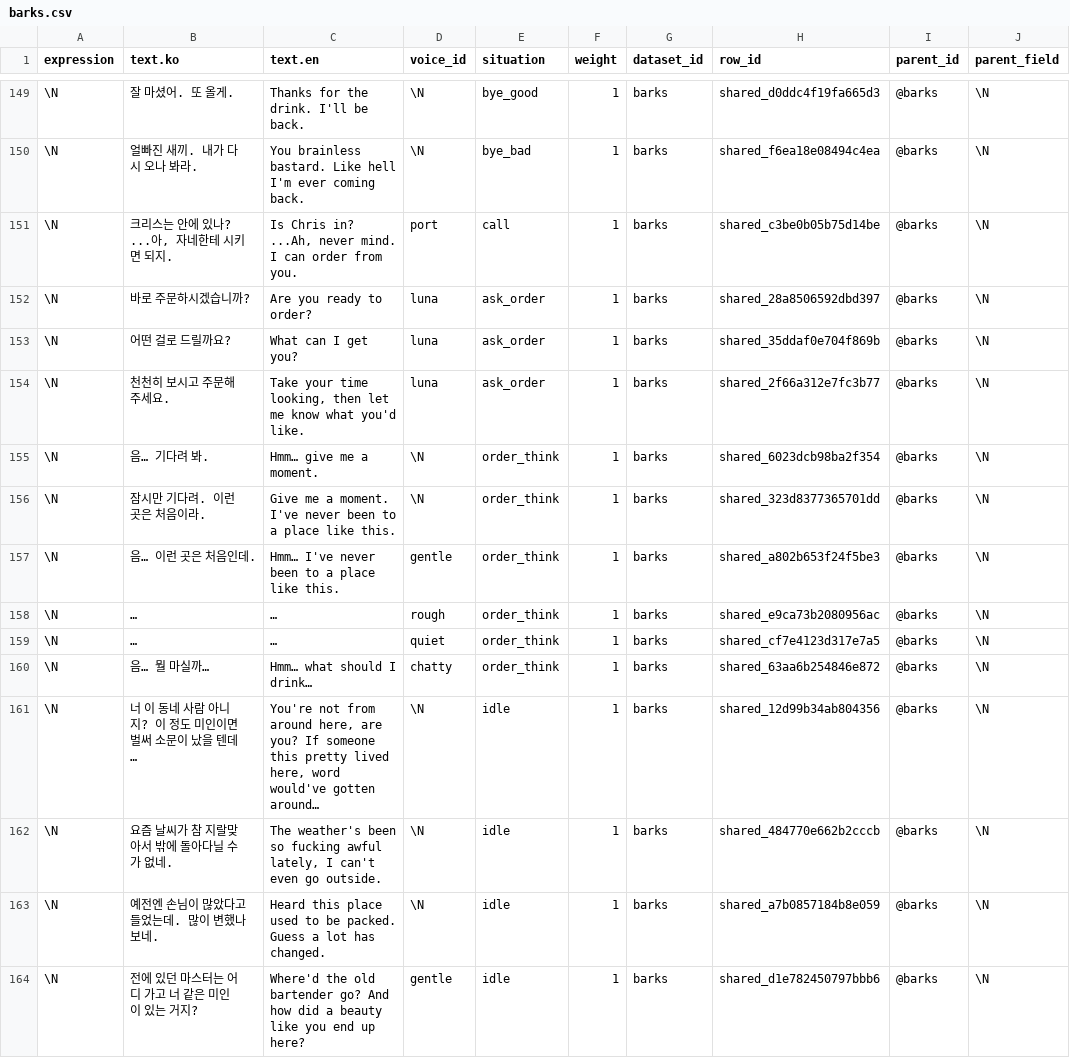
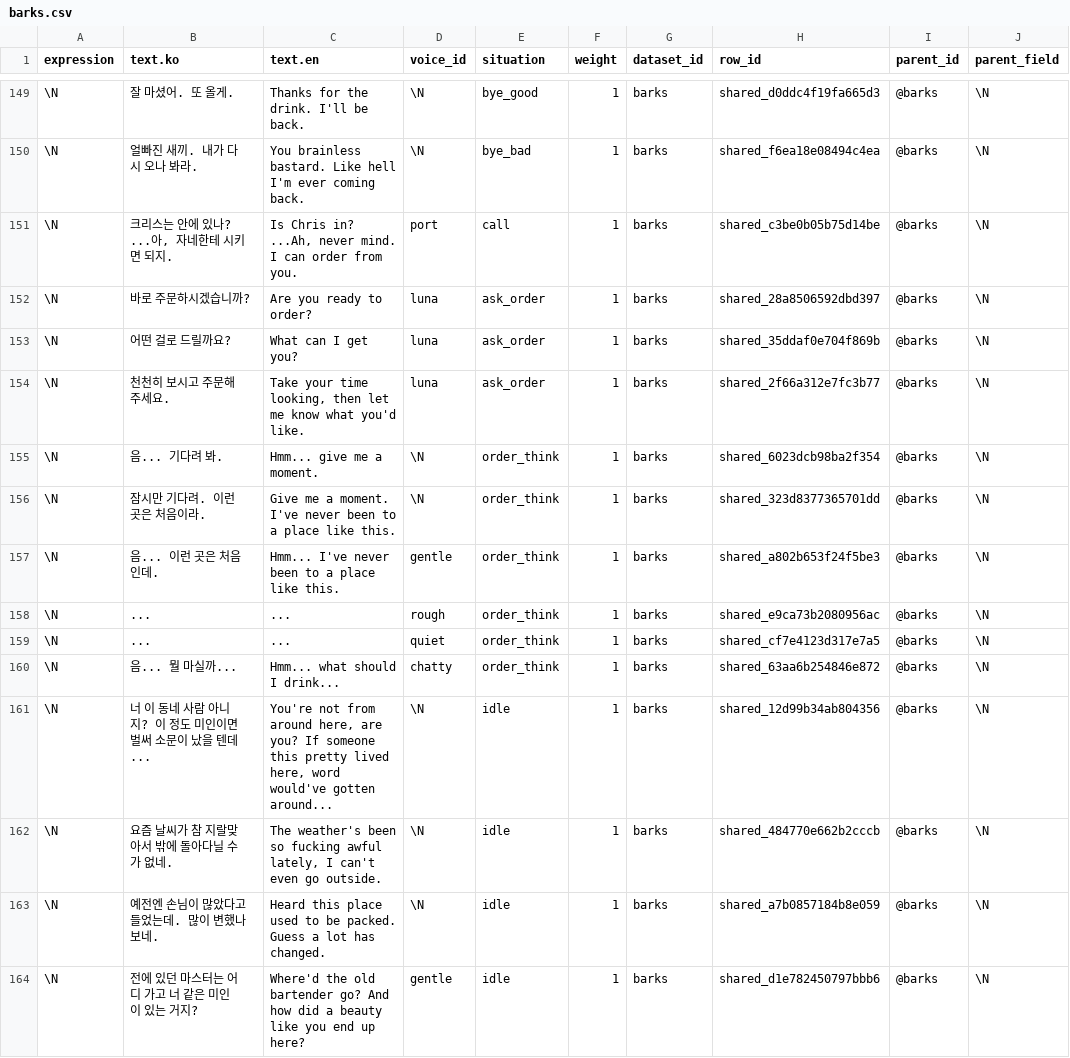
Before and after one commit to junseo874/junseo874.github.io, a CSV file: bar-playtest/data/shared-csv/guests/barks.csv, drawn as a sheet; only a part is shown, gaps mark what is left out; the diff covers the shown part only; the diff names each change by its address in the sheet, - before the commit and + after, or states it on an @@ line.

```diff
--- a/bar-playtest/data/shared-csv/guests/barks.csv
+++ b/bar-playtest/data/shared-csv/guests/barks.csv
-B155 (text.ko): 음… 기다려 봐.
+B155 (text.ko): 음... 기다려 봐.
-C155 (text.en): Hmm… give me a moment.
+C155 (text.en): Hmm... give me a moment.
-B157 (text.ko): 음… 이런 곳은 처음인데.
+B157 (text.ko): 음... 이런 곳은 처음인데.
-C157 (text.en): Hmm… I've never been to a place like this.
+C157 (text.en): Hmm... I've never been to a place like this.
-B158:B159 (text.ko): …
+B158:B159 (text.ko): ...
-C158:C159 (text.en): …
+C158:C159 (text.en): ...
-B160 (text.ko): 음… 뭘 마실까…
+B160 (text.ko): 음... 뭘 마실까...
-C160 (text.en): Hmm… what should I drink…
+C160 (text.en): Hmm... what should I drink...
-B161 (text.ko): 너 이 동네 사람 아니지? 이 정도 미인이면 벌써 소문이 났을 텐데…
+B161 (text.ko): 너 이 동네 사람 아니지? 이 정도 미인이면 벌써 소문이 났을 텐데...
-C161 (text.en): …would've gotten around…
+C161 (text.en): …would've gotten around...
```
Also changed, not shown: 90 edited cells elsewhere in this file, bar-playtest/data/shared-csv/characters/dossier.csv, bar-playtest/data/shared-csv/story/steps.csv, 45 other files.
